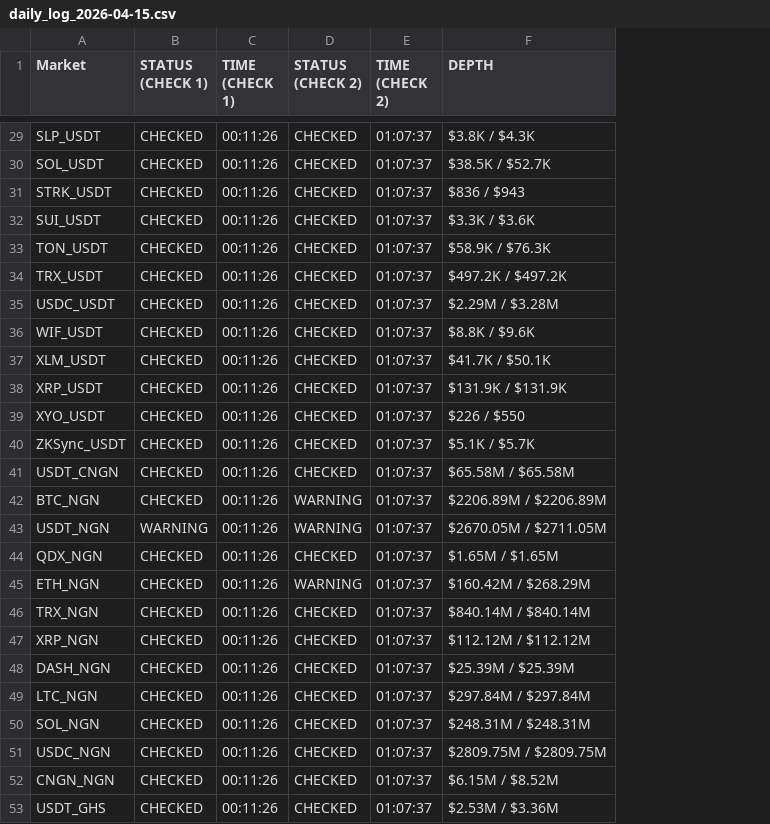
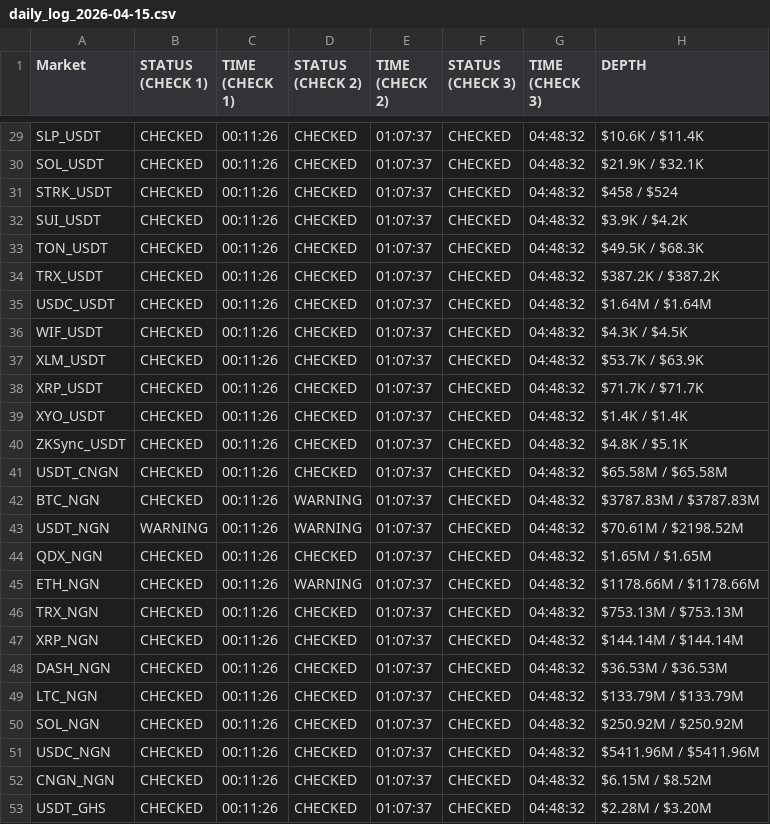
Before and after one commit to oreofemoses/orderbook-monitor, a CSV file: data/daily_log_2026-04-15.csv, drawn as a sheet; only a part is shown, gaps mark what is left out; addresses are those after the commit; the diff covers the shown part only; the diff names each change by its address in the sheet, - before the commit and + after, or states it on an @@ line.

```diff
--- a/data/daily_log_2026-04-15.csv
+++ b/data/daily_log_2026-04-15.csv
+column F (STATUS (CHECK 3)), rows 29-53: all CHECKED
+column G (TIME (CHECK 3)), rows 29-53: all 04:48:32
-H29 (DEPTH): $3.8K / $4.3K
+H29 (DEPTH): $10.6K / $11.4K
-H30 (DEPTH): $38.5K / $52.7K
+H30 (DEPTH): $21.9K / $32.1K
-H31 (DEPTH): $836 / $943
+H31 (DEPTH): $458 / $524
-H32 (DEPTH): $3.3K / $3.6K
+H32 (DEPTH): $3.9K / $4.2K
-H33 (DEPTH): $58.9K / $76.3K
+H33 (DEPTH): $49.5K / $68.3K
-H34 (DEPTH): $497.2K / $497.2K
+H34 (DEPTH): $387.2K / $387.2K
-H35 (DEPTH): $2.29M / $3.28M
+H35 (DEPTH): $1.64M / $1.64M
-H36 (DEPTH): $8.8K / $9.6K
+H36 (DEPTH): $4.3K / $4.5K
-H37 (DEPTH): $41.7K / $50.1K
+H37 (DEPTH): $53.7K / $63.9K
-H38 (DEPTH): $131.9K / $131.9K
+H38 (DEPTH): $71.7K / $71.7K
-H39 (DEPTH): $226 / $550
+H39 (DEPTH): $1.4K / $1.4K
-H40 (DEPTH): $5.1K / $5.7K
+H40 (DEPTH): $4.8K / $5.1K
-H42 (DEPTH): $2206.89M / $2206.89M
+H42 (DEPTH): $3787.83M / $3787.83M
-H43 (DEPTH): $2670.05M / $2711.05M
+H43 (DEPTH): $70.61M / $2198.52M
-H45 (DEPTH): $160.42M / $268.29M
+H45 (DEPTH): $1178.66M / $1178.66M
-H46 (DEPTH): $840.14M / $840.14M
+H46 (DEPTH): $753.13M / $753.13M
-H47 (DEPTH): $112.12M / $112.12M
+H47 (DEPTH): $144.14M / $144.14M
-H48 (DEPTH): $25.39M / $25.39M
+H48 (DEPTH): $36.53M / $36.53M
-H49 (DEPTH): $297.84M / $297.84M
+H49 (DEPTH): $133.79M / $133.79M
-H50 (DEPTH): $248.31M / $248.31M
+H50 (DEPTH): $250.92M / $250.92M
-H51 (DEPTH): $2809.75M / $2809.75M
+H51 (DEPTH): $5411.96M / $5411.96M
-H53 (DEPTH): $2.53M / $3.36M
+H53 (DEPTH): $2.28M / $3.20M
```
Also changed, not shown: 27 edited cells elsewhere in this file, data/latest.csv, 1 other file.
